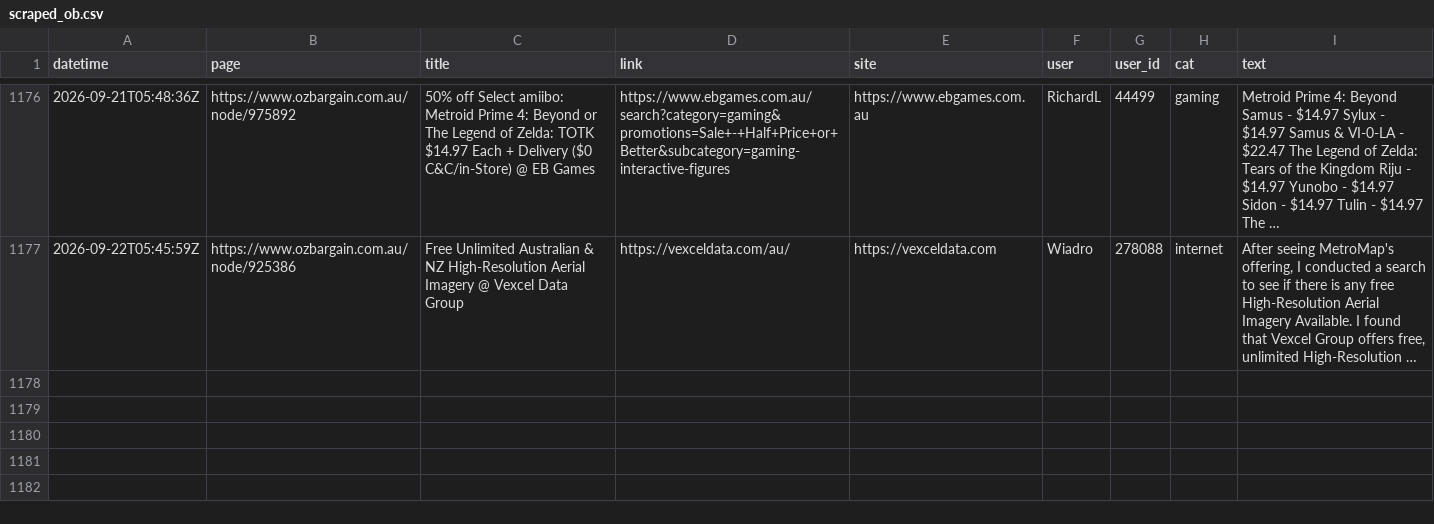
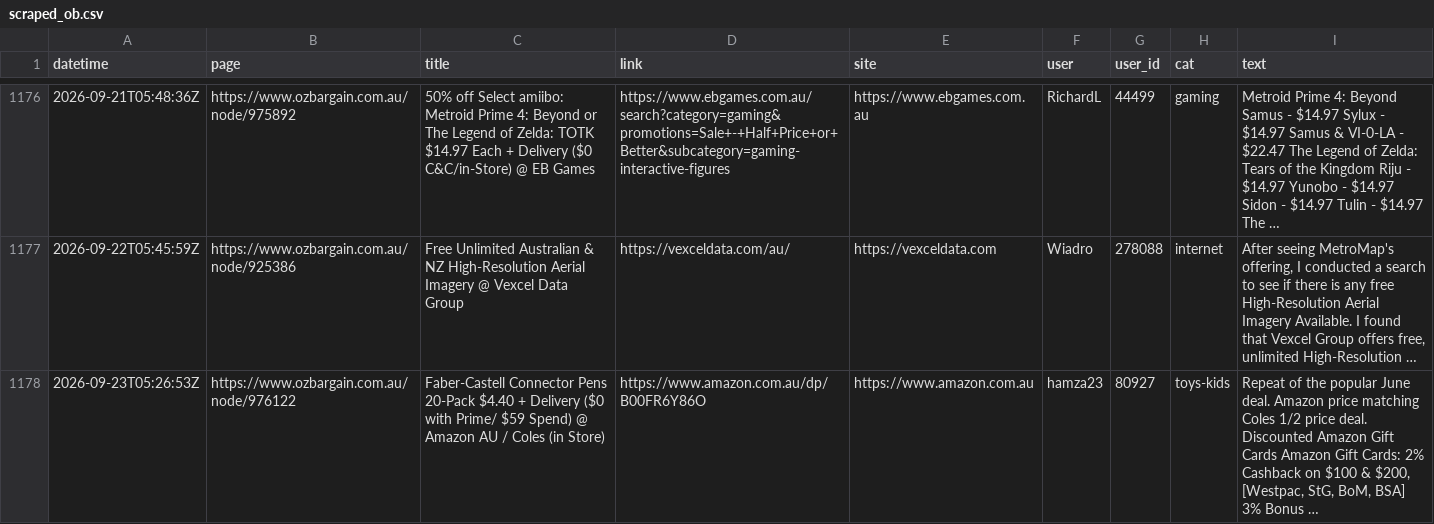
Before and after one commit to nwbort/car-loans, a CSV file: data/scraped_ob.csv, drawn as a sheet; only a part is shown, gaps mark what is left out; the diff names each change by its address in the sheet, - before the commit and + after, or states it on an @@ line.

Commit message:
refreshing data

```diff
--- a/data/scraped_ob.csv
+++ b/data/scraped_ob.csv
+row 1178: 2026-09-23T05:26:53Z | https://www.ozbargain.com.au/node/976122 | Faber-Castell Connector Pens 20-Pack $4.40 + Delivery ($0 with Prime/ $59 Spend) @ Amazon AU / Coles (in Store) | https://www.amazon.com.au/dp/B00FR6Y86O | https://www.amazon.com.au | hamza23 | 80927 | toys-kids | Repeat of the popular June deal. Amazon price matching Coles 1/2 price deal. Discounted Amazon Gift Cards Amazon Gift Cards: 2% Cashback on $100 & $200, [Westpac, StG, BoM, BSA] 3% Bonus …
```
Also changed, not shown: 11 other files.
